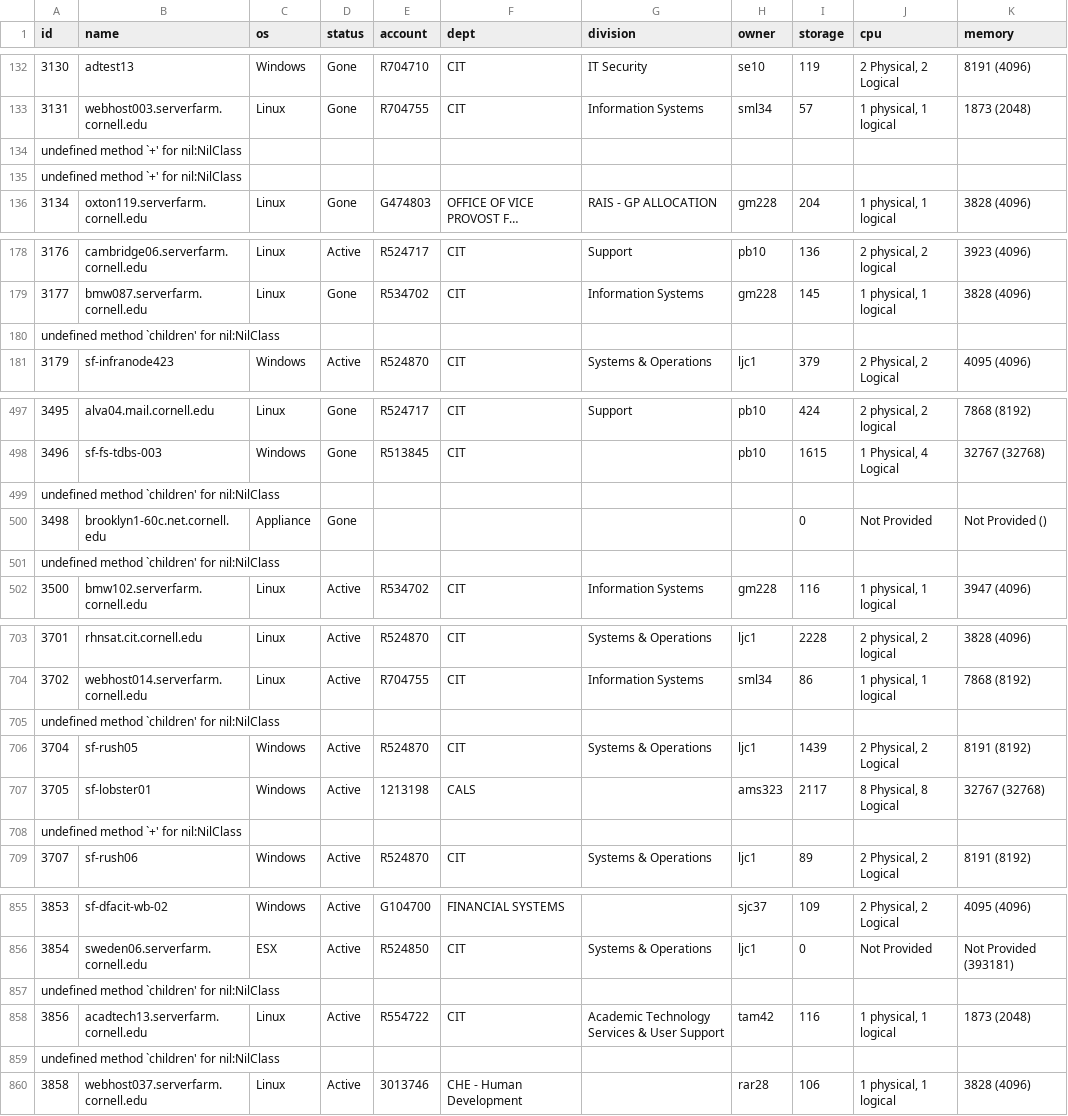
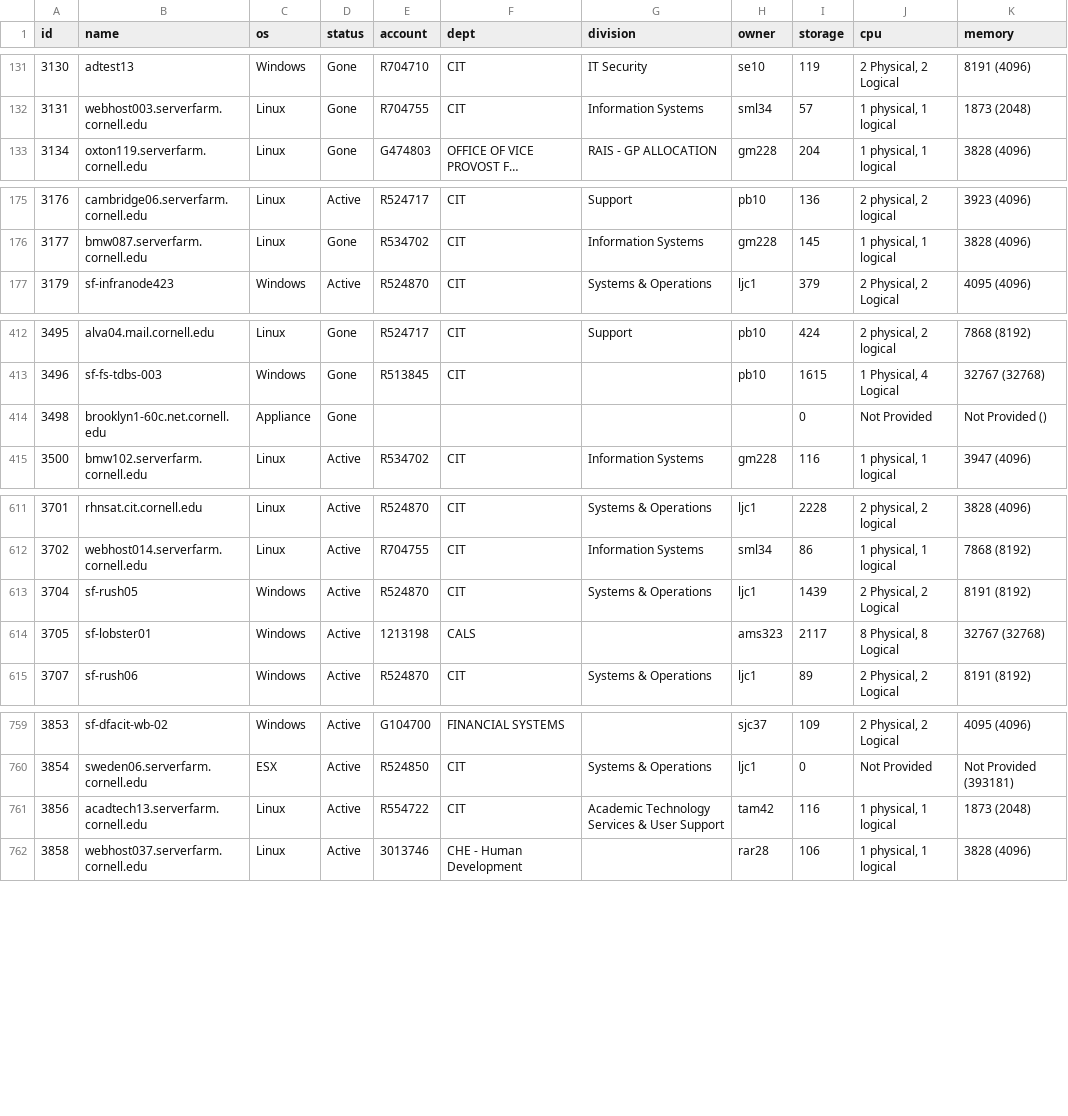
Before and after one commit to CU-CloudCollab/sfinfo-hackathon, a CSV file: sfinfo.csv, drawn as a sheet; only a part is shown, gaps mark what is left out; long unchanged cells end in …; the diff covers the shown part only; the diff names each change by its address in the sheet, - before the commit and + after, or states it on an @@ line.

```diff
--- a/sfinfo.csv
+++ b/sfinfo.csv
-row 134: undefined method `+' for nil:NilClass
-row 135: undefined method `+' for nil:NilClass
-row 180: undefined method `children' for nil:NilClass
-row 499: undefined method `children' for nil:NilClass
-row 501: undefined method `children' for nil:NilClass
-row 705: undefined method `children' for nil:NilClass
-row 708: undefined method `+' for nil:NilClass
-row 857: undefined method `children' for nil:NilClass
-row 859: undefined method `children' for nil:NilClass
```
Also changed, not shown: 90 removed rows elsewhere in this file, 4 other files.
